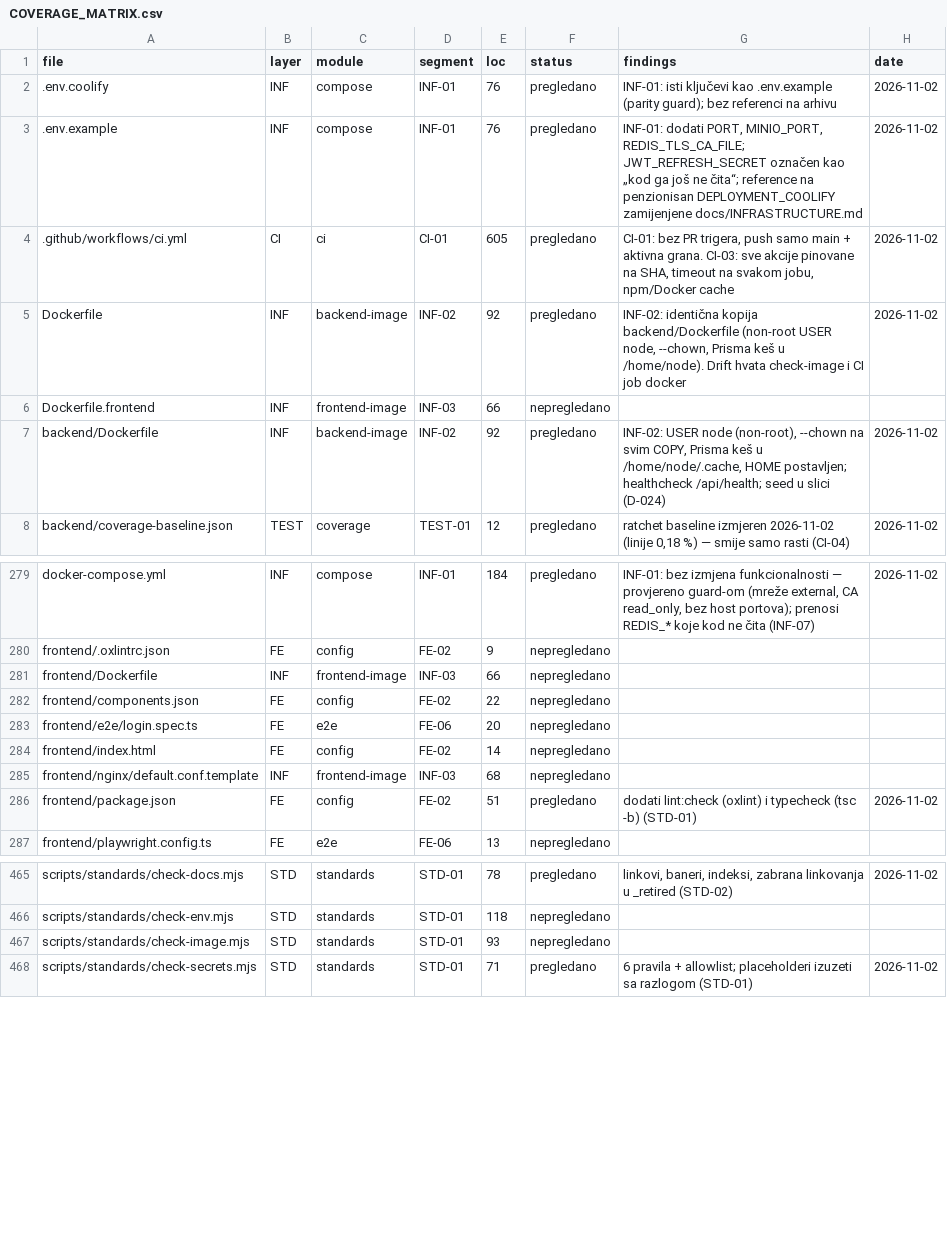
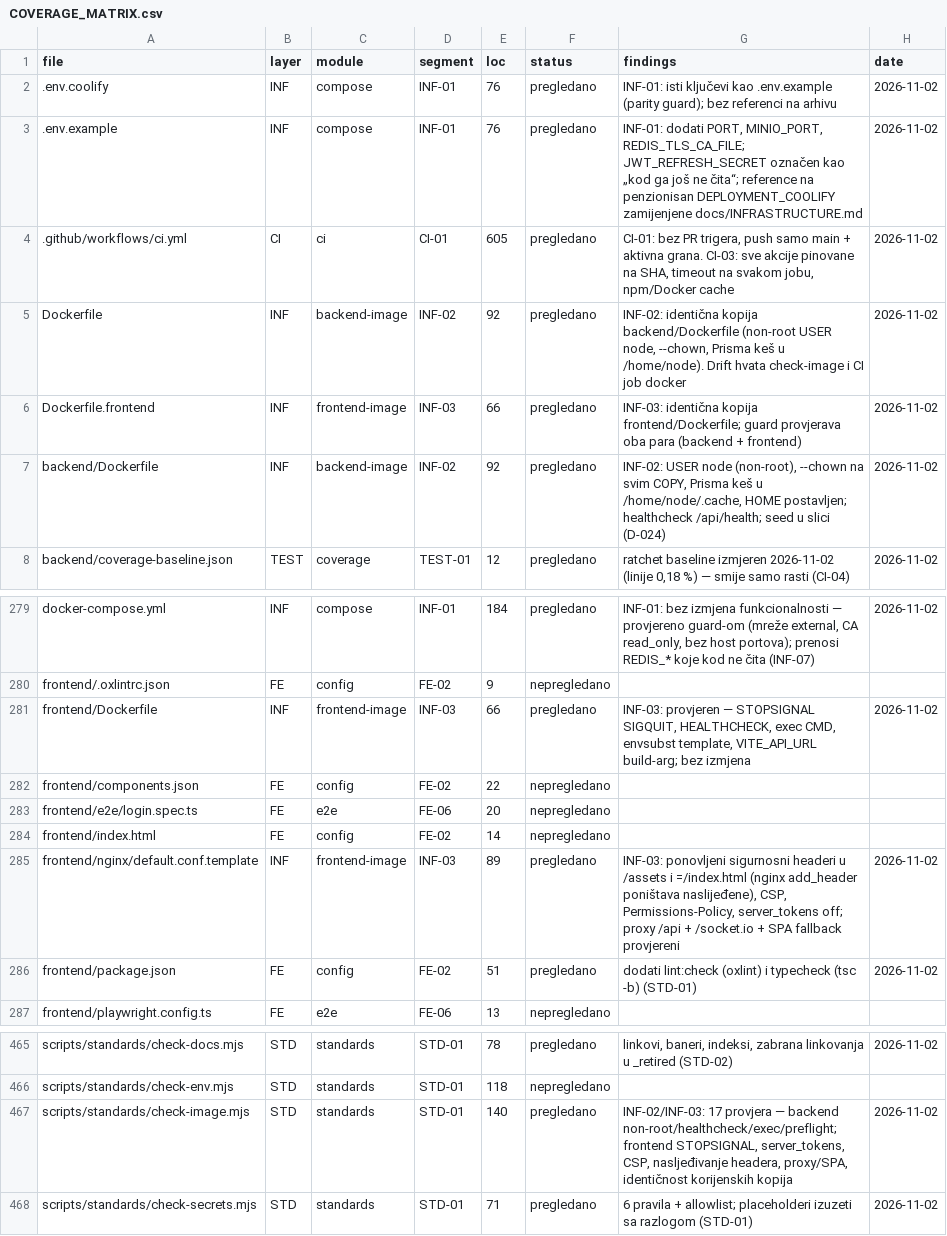
Before and after one commit to mudzy992/gradix, a CSV file: AUDIT/COVERAGE_MATRIX.csv, drawn as a sheet; only a part is shown, gaps mark what is left out.

Commit message:
feat(infra): nginx headeri + CSP, guard za frontend sliku [INF-03]
Co-authored-by: arena-agent <297053741+arena-agent@users.noreply.github.com>

```diff
--- a/AUDIT/COVERAGE_MATRIX.csv
+++ b/AUDIT/COVERAGE_MATRIX.csv
@@ -5,3 +5,3 @@ file,layer,module,segment,loc,status,findings,date
 Dockerfile,INF,backend-image,INF-02,92,pregledano,"INF-02: identična kopija backend/Dockerfile (non-root USER node, --chown, Prisma keš u /home/node). Drift hvata check-image i CI job docker",2026-11-02
-Dockerfile.frontend,INF,frontend-image,INF-03,66,nepregledano,,
+Dockerfile.frontend,INF,frontend-image,INF-03,66,pregledano,INF-03: identična kopija frontend/Dockerfile; guard provjerava oba para (backend + frontend),2026-11-02
 backend/Dockerfile,INF,backend-image,INF-02,92,pregledano,"INF-02: USER node (non-root), --chown na svim COPY, Prisma keš u /home/node/.cache, HOME postavljen; healthcheck /api/health; seed u slici (D-024)",2026-11-02
@@ -280,3 +280,3 @@ docker-compose.yml,INF,compose,INF-01,184,pregledano,"INF-01: bez izmjena funkci
 frontend/.oxlintrc.json,FE,config,FE-02,9,nepregledano,,
-frontend/Dockerfile,INF,frontend-image,INF-03,66,nepregledano,,
+frontend/Dockerfile,INF,frontend-image,INF-03,66,pregledano,"INF-03: provjeren — STOPSIGNAL SIGQUIT, HEALTHCHECK, exec CMD, envsubst template, VITE_API_URL build-arg; bez izmjena",2026-11-02
 frontend/components.json,FE,config,FE-02,22,nepregledano,,
@@ -284,3 +284,3 @@ frontend/e2e/login.spec.ts,FE,e2e,FE-06,20,nepregledano,,
 frontend/index.html,FE,config,FE-02,14,nepregledano,,
-frontend/nginx/default.conf.template,INF,frontend-image,INF-03,68,nepregledano,,
+frontend/nginx/default.conf.template,INF,frontend-image,INF-03,89,pregledano,"INF-03: ponovljeni sigurnosni headeri u /assets i =/index.html (nginx add_header poništava naslijeđene), CSP, Permissions-Policy, server_tokens off; proxy /api + /socket.io + SPA fallback provjereni",2026-11-02
 frontend/package.json,FE,config,FE-02,51,pregledano,dodati lint:check (oxlint) i typecheck (tsc -b) (STD-01),2026-11-02
@@ -466,3 +466,3 @@ scripts/standards/check-docs.mjs,STD,standards,STD-01,78,pregledano,"linkovi, ba
 scripts/standards/check-env.mjs,STD,standards,STD-01,118,nepregledano,,
-scripts/standards/check-image.mjs,STD,standards,STD-01,93,nepregledano,,
+scripts/standards/check-image.mjs,STD,standards,STD-01,140,pregledano,"INF-02/INF-03: 17 provjera — backend non-root/healthcheck/exec/preflight; frontend STOPSIGNAL, server_tokens, CSP, nasljeđivanje headera, proxy/SPA, identičnost korijenskih kopija",2026-11-02
 scripts/standards/check-secrets.mjs,STD,standards,STD-01,71,pregledano,6 pravila + allowlist; placeholderi izuzeti sa razlogom (STD-01),2026-11-02
```
Also changed, not shown: 8 other files.
